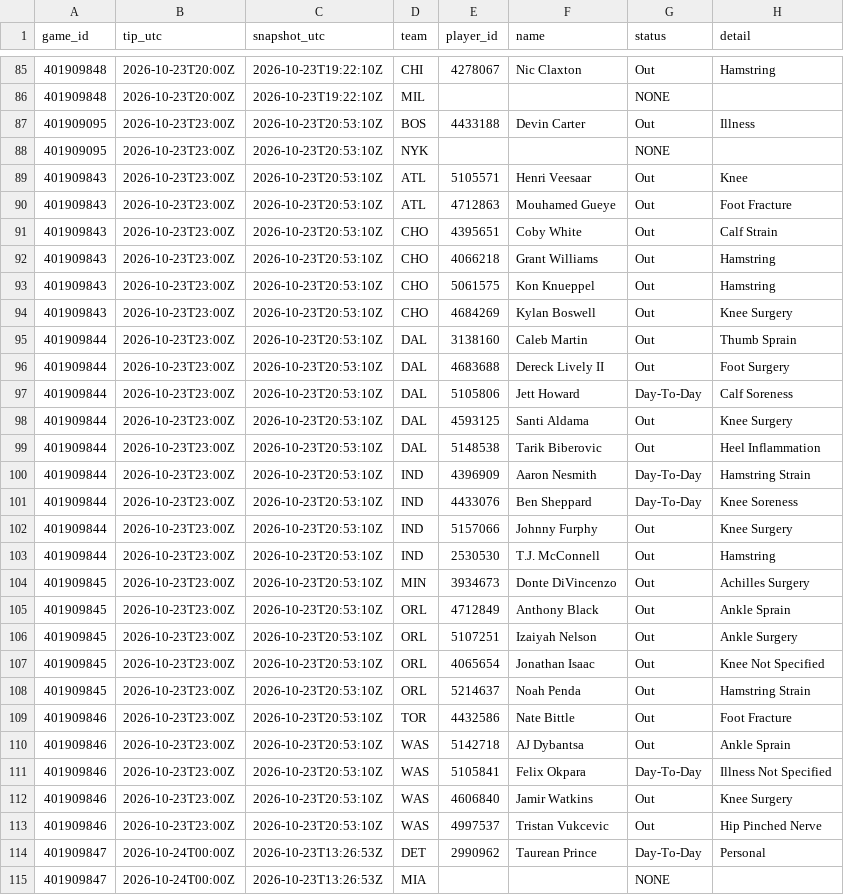
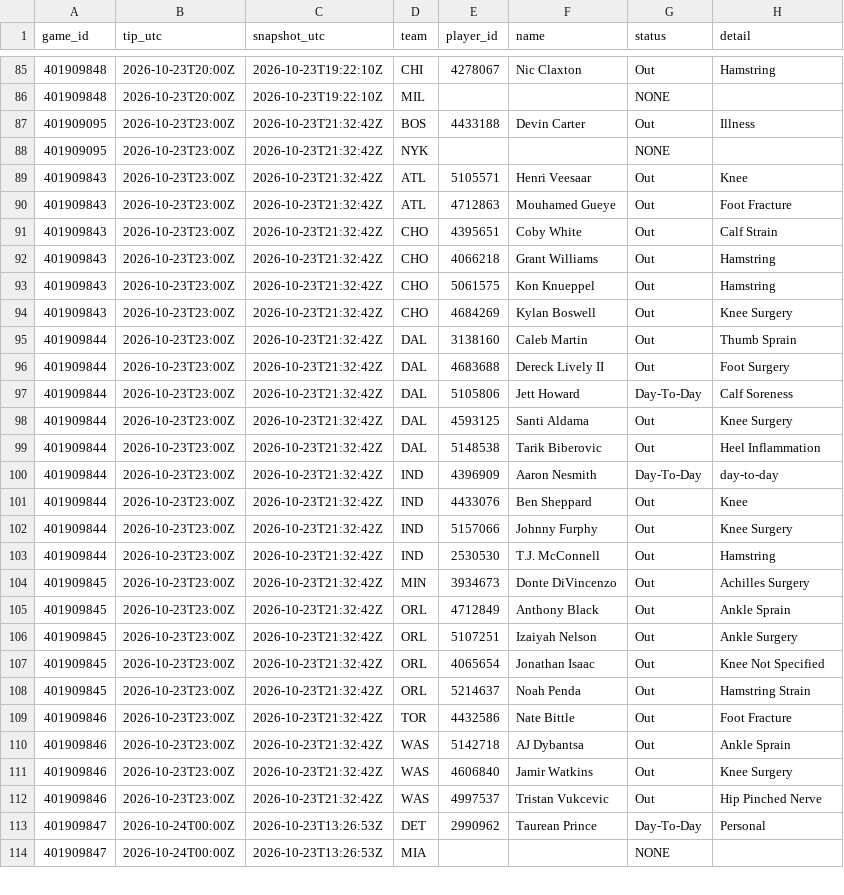
Before and after one commit to Dave356w/nba-matchups, a CSV file: data/nba_injuries.csv, drawn as a sheet; only a part is shown, gaps mark what is left out; the diff covers the shown part only.

```diff
--- a/data/nba_injuries.csv
+++ b/data/nba_injuries.csv
@@ -86,29 +86,28 @@ game_id,tip_utc,snapshot_utc,team,player_id,name,status,detail
 401909848,2026-10-23T20:00Z,2026-10-23T19:22:10Z,MIL,,,NONE,
-401909095,2026-10-23T23:00Z,2026-10-23T20:53:10Z,BOS,4433188,Devin Carter,Out,Illness
-401909095,2026-10-23T23:00Z,2026-10-23T20:53:10Z,NYK,,,NONE,
-401909843,2026-10-23T23:00Z,2026-10-23T20:53:10Z,ATL,5105571,Henri Veesaar,Out,Knee
-401909843,2026-10-23T23:00Z,2026-10-23T20:53:10Z,ATL,4712863,Mouhamed Gueye,Out,Foot Fracture
-401909843,2026-10-23T23:00Z,2026-10-23T20:53:10Z,CHO,4395651,Coby White,Out,Calf Strain
-401909843,2026-10-23T23:00Z,2026-10-23T20:53:10Z,CHO,4066218,Grant Williams,Out,Hamstring
-401909843,2026-10-23T23:00Z,2026-10-23T20:53:10Z,CHO,5061575,Kon Knueppel,Out,Hamstring
-401909843,2026-10-23T23:00Z,2026-10-23T20:53:10Z,CHO,4684269,Kylan Boswell,Out,Knee Surgery
-401909844,2026-10-23T23:00Z,2026-10-23T20:53:10Z,DAL,3138160,Caleb Martin,Out,Thumb Sprain
-401909844,2026-10-23T23:00Z,2026-10-23T20:53:10Z,DAL,4683688,Dereck Lively II,Out,Foot Surgery
-401909844,2026-10-23T23:00Z,2026-10-23T20:53:10Z,DAL,5105806,Jett Howard,Day-To-Day,Calf Soreness
-401909844,2026-10-23T23:00Z,2026-10-23T20:53:10Z,DAL,4593125,Santi Aldama,Out,Knee Surgery
-401909844,2026-10-23T23:00Z,2026-10-23T20:53:10Z,DAL,5148538,Tarik Biberovic,Out,Heel Inflammation
-401909844,2026-10-23T23:00Z,2026-10-23T20:53:10Z,IND,4396909,Aaron Nesmith,Day-To-Day,Hamstring Strain
-401909844,2026-10-23T23:00Z,2026-10-23T20:53:10Z,IND,4433076,Ben Sheppard,Day-To-Day,Knee Soreness
-401909844,2026-10-23T23:00Z,2026-10-23T20:53:10Z,IND,5157066,Johnny Furphy,Out,Knee Surgery
-401909844,2026-10-23T23:00Z,2026-10-23T20:53:10Z,IND,2530530,T.J. McConnell,Out,Hamstring
-401909845,2026-10-23T23:00Z,2026-10-23T20:53:10Z,MIN,3934673,Donte DiVincenzo,Out,Achilles Surgery
-401909845,2026-10-23T23:00Z,2026-10-23T20:53:10Z,ORL,4712849,Anthony Black,Out,Ankle Sprain
-401909845,2026-10-23T23:00Z,2026-10-23T20:53:10Z,ORL,5107251,Izaiyah Nelson,Out,Ankle Surgery
-401909845,2026-10-23T23:00Z,2026-10-23T20:53:10Z,ORL,4065654,Jonathan Isaac,Out,Knee Not Specified
-401909845,2026-10-23T23:00Z,2026-10-23T20:53:10Z,ORL,5214637,Noah Penda,Out,Hamstring Strain
-401909846,2026-10-23T23:00Z,2026-10-23T20:53:10Z,TOR,4432586,Nate Bittle,Out,Foot Fracture
-401909846,2026-10-23T23:00Z,2026-10-23T20:53:10Z,WAS,5142718,AJ Dybantsa,Out,Ankle Sprain
-401909846,2026-10-23T23:00Z,2026-10-23T20:53:10Z,WAS,5105841,Felix Okpara,Day-To-Day,Illness Not Specified
-401909846,2026-10-23T23:00Z,2026-10-23T20:53:10Z,WAS,4606840,Jamir Watkins,Out,Knee Surgery
-401909846,2026-10-23T23:00Z,2026-10-23T20:53:10Z,WAS,4997537,Tristan Vukcevic,Out,Hip Pinched Nerve
+401909095,2026-10-23T23:00Z,2026-10-23T21:32:42Z,BOS,4433188,Devin Carter,Out,Illness
+401909095,2026-10-23T23:00Z,2026-10-23T21:32:42Z,NYK,,,NONE,
+401909843,2026-10-23T23:00Z,2026-10-23T21:32:42Z,ATL,5105571,Henri Veesaar,Out,Knee
+401909843,2026-10-23T23:00Z,2026-10-23T21:32:42Z,ATL,4712863,Mouhamed Gueye,Out,Foot Fracture
+401909843,2026-10-23T23:00Z,2026-10-23T21:32:42Z,CHO,4395651,Coby White,Out,Calf Strain
+401909843,2026-10-23T23:00Z,2026-10-23T21:32:42Z,CHO,4066218,Grant Williams,Out,Hamstring
+401909843,2026-10-23T23:00Z,2026-10-23T21:32:42Z,CHO,5061575,Kon Knueppel,Out,Hamstring
+401909843,2026-10-23T23:00Z,2026-10-23T21:32:42Z,CHO,4684269,Kylan Boswell,Out,Knee Surgery
+401909844,2026-10-23T23:00Z,2026-10-23T21:32:42Z,DAL,3138160,Caleb Martin,Out,Thumb Sprain
+401909844,2026-10-23T23:00Z,2026-10-23T21:32:42Z,DAL,4683688,Dereck Lively II,Out,Foot Surgery
+401909844,2026-10-23T23:00Z,2026-10-23T21:32:42Z,DAL,5105806,Jett Howard,Day-To-Day,Calf Soreness
+401909844,2026-10-23T23:00Z,2026-10-23T21:32:42Z,DAL,4593125,Santi Aldama,Out,Knee Surgery
+401909844,2026-10-23T23:00Z,2026-10-23T21:32:42Z,DAL,5148538,Tarik Biberovic,Out,Heel Inflammation
+401909844,2026-10-23T23:00Z,2026-10-23T21:32:42Z,IND,4396909,Aaron Nesmith,Day-To-Day,day-to-day
+401909844,2026-10-23T23:00Z,2026-10-23T21:32:42Z,IND,4433076,Ben Sheppard,Out,Knee
+401909844,2026-10-23T23:00Z,2026-10-23T21:32:42Z,IND,5157066,Johnny Furphy,Out,Knee Surgery
+401909844,2026-10-23T23:00Z,2026-10-23T21:32:42Z,IND,2530530,T.J. McConnell,Out,Hamstring
+401909845,2026-10-23T23:00Z,2026-10-23T21:32:42Z,MIN,3934673,Donte DiVincenzo,Out,Achilles Surgery
+401909845,2026-10-23T23:00Z,2026-10-23T21:32:42Z,ORL,4712849,Anthony Black,Out,Ankle Sprain
+401909845,2026-10-23T23:00Z,2026-10-23T21:32:42Z,ORL,5107251,Izaiyah Nelson,Out,Ankle Surgery
+401909845,2026-10-23T23:00Z,2026-10-23T21:32:42Z,ORL,4065654,Jonathan Isaac,Out,Knee Not Specified
+401909845,2026-10-23T23:00Z,2026-10-23T21:32:42Z,ORL,5214637,Noah Penda,Out,Hamstring Strain
+401909846,2026-10-23T23:00Z,2026-10-23T21:32:42Z,TOR,4432586,Nate Bittle,Out,Foot Fracture
+401909846,2026-10-23T23:00Z,2026-10-23T21:32:42Z,WAS,5142718,AJ Dybantsa,Out,Ankle Sprain
+401909846,2026-10-23T23:00Z,2026-10-23T21:32:42Z,WAS,4606840,Jamir Watkins,Out,Knee Surgery
+401909846,2026-10-23T23:00Z,2026-10-23T21:32:42Z,WAS,4997537,Tristan Vukcevic,Out,Hip Pinched Nerve
 401909847,2026-10-24T00:00Z,2026-10-23T13:26:53Z,DET,2990962,Taurean Prince,Day-To-Day,Personal
```
Also changed, not shown: 30 edited cells elsewhere in this file, data/nba_ledger.csv, data/nba_sleeper.csv, 1 other file.
